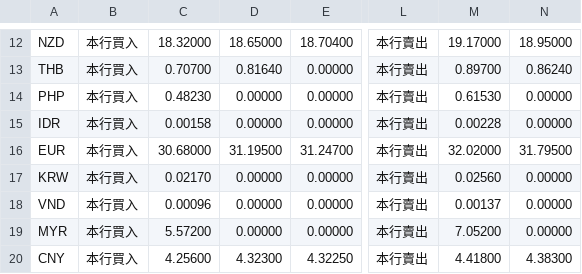
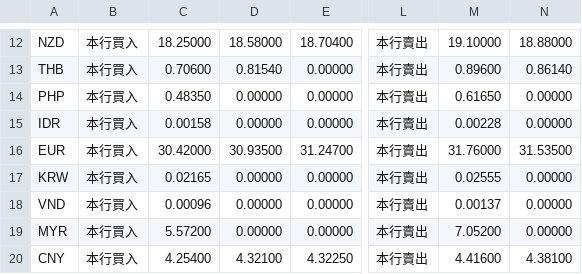
Before and after one commit to BIBIOTA/money_exchange_nestjs, a CSV file: ExchangeRate.csv, drawn as a sheet; only a part is shown, gaps mark what is left out; the diff covers the shown part only; the diff names each change by its address in the sheet, - before the commit and + after, or states it on an @@ line.

```diff
--- a/ExchangeRate.csv
+++ b/ExchangeRate.csv
-C12: 18.32000
+C12: 18.25000
-D12: 18.65000
+D12: 18.58000
-M12: 19.17000
+M12: 19.10000
-N12: 18.95000
+N12: 18.88000
-C13: 0.70700
+C13: 0.70600
-D13: 0.81640
+D13: 0.81540
-M13: 0.89700
+M13: 0.89600
-N13: 0.86240
+N13: 0.86140
-C14: 0.48230
+C14: 0.48350
-M14: 0.61530
+M14: 0.61650
-C16: 30.68000
+C16: 30.42000
-D16: 31.19500
+D16: 30.93500
-M16: 32.02000
+M16: 31.76000
-N16: 31.79500
+N16: 31.53500
-C17: 0.02170
+C17: 0.02165
-M17: 0.02560
+M17: 0.02555
-C20: 4.25600
+C20: 4.25400
-D20: 4.32300
+D20: 4.32100
-M20: 4.41800
+M20: 4.41600
-N20: 4.38300
+N20: 4.38100
```
Also changed, not shown: 30 edited cells elsewhere in this file, ISO4217.csv, 9 other files.
